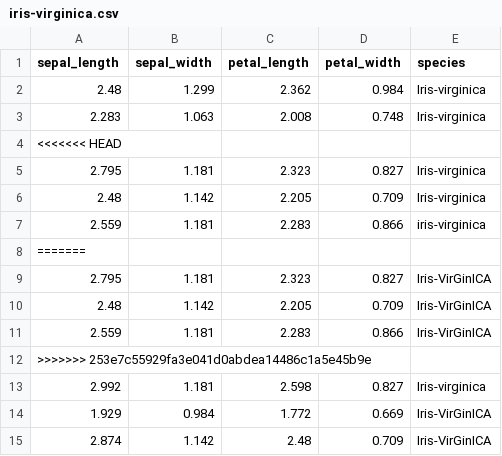
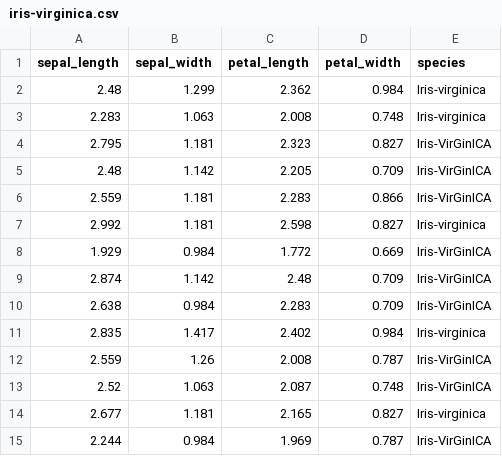
Before and after one commit to ICompBioUTC/Python-Bootcamp, a CSV file: iris-virginica.csv, drawn as a sheet; only a part is shown; the shorter side is filled out with more unchanged rows; the diff covers the shown part only; the diff names each change by its address in the sheet, - before the commit and + after, or states it on an @@ line.

Commit message:
Update iris-virginica.csv

```diff
--- a/iris-virginica.csv
+++ b/iris-virginica.csv
-row 4: <<<<<<< HEAD
-row 5: 2.795 | 1.181 | 2.323 | 0.827 | Iris-virginica
-row 6: 2.48 | 1.142 | 2.205 | 0.709 | Iris-virginica
-row 7: 2.559 | 1.181 | 2.283 | 0.866 | iris-virginica
-row 8: =======
-row 12: >>>>>>> 253e7c55929fa3e041d0abdea14486c1a5e45b9e
```
Also changed, not shown: 18 removed rows elsewhere in this file.
